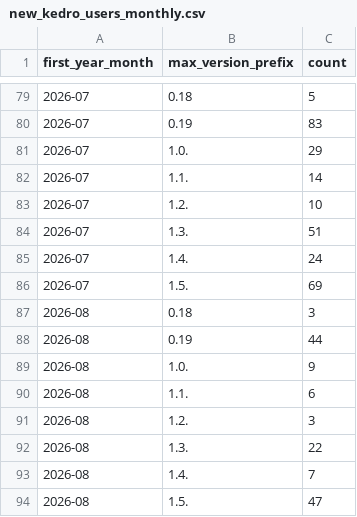
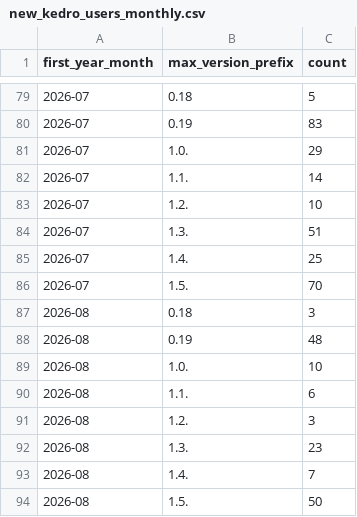
Before and after one commit to kedro-org/kedro-pycafe-data, a CSV file: data/02_intermediate/new_kedro_users_monthly.csv, drawn as a sheet; only a part is shown, gaps mark what is left out.

```diff
--- a/data/02_intermediate/new_kedro_users_monthly.csv
+++ b/data/02_intermediate/new_kedro_users_monthly.csv
@@ -84,11 +84,11 @@
 "2026-07","1.3.",51
-"2026-07","1.4.",24
-"2026-07","1.5.",69
+"2026-07","1.4.",25
+"2026-07","1.5.",70
 "2026-08","0.18",3
-"2026-08","0.19",44
-"2026-08","1.0.",9
+"2026-08","0.19",48
+"2026-08","1.0.",10
 "2026-08","1.1.",6
 "2026-08","1.2.",3
-"2026-08","1.3.",22
+"2026-08","1.3.",23
 "2026-08","1.4.",7
-"2026-08","1.5.",47
+"2026-08","1.5.",50
```
Also changed, not shown: data/02_intermediate/builder_events_monthly.csv, data/02_intermediate/builder_events_summary.csv, 7 other files.
